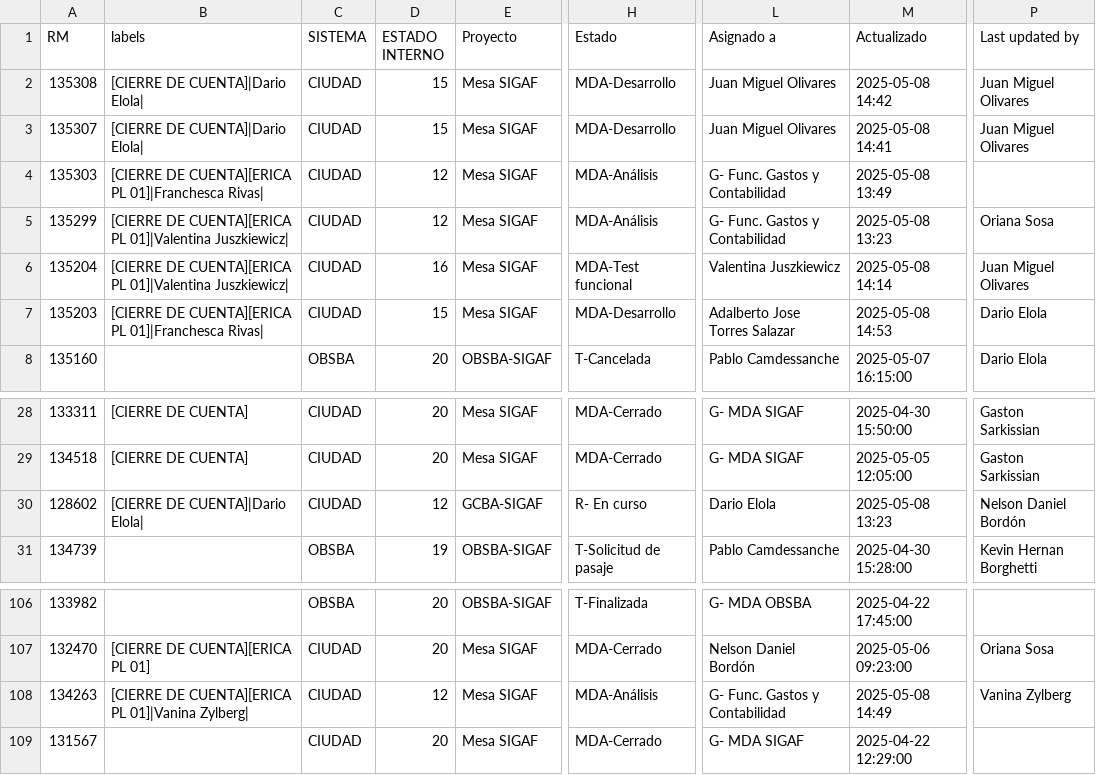
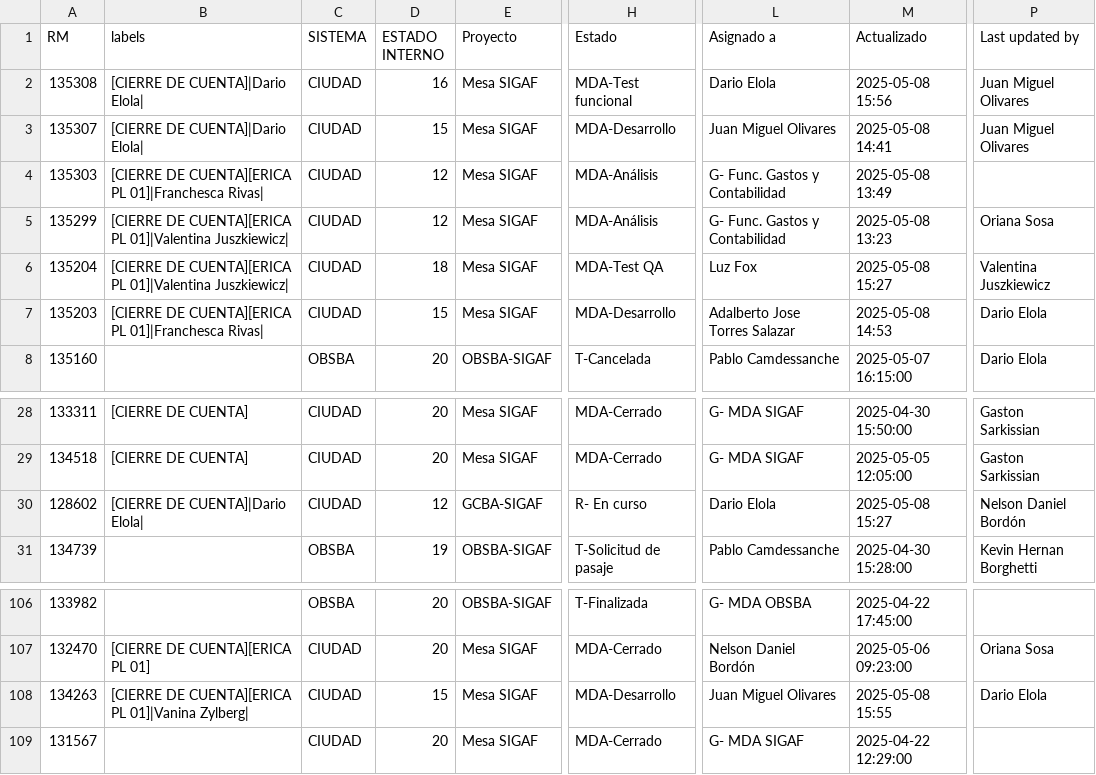
Before and after one commit to darioelola/Archivos, a CSV file: BD_RM.csv, drawn as a sheet; only a part is shown, gaps mark what is left out; the diff names each change by its address in the sheet, - before the commit and + after, or states it on an @@ line.

Commit message:
Update BD_RM.csv

```diff
--- a/BD_RM.csv
+++ b/BD_RM.csv
-D2 (ESTADO INTERNO): 15
+D2 (ESTADO INTERNO): 16
-H2 (Estado): MDA-Desarrollo
+H2 (Estado): MDA-Test funcional
-L2 (Asignado a): Juan Miguel Olivares
+L2 (Asignado a): Dario Elola
-M2 (Actualizado): 2025-05-08 14:42
+M2 (Actualizado): 2025-05-08 15:56
-D6 (ESTADO INTERNO): 16
+D6 (ESTADO INTERNO): 18
-H6 (Estado): MDA-Test funcional
+H6 (Estado): MDA-Test QA
-L6 (Asignado a): Valentina Juszkiewicz
+L6 (Asignado a): Luz Fox
-M6 (Actualizado): 2025-05-08 14:14
+M6 (Actualizado): 2025-05-08 15:27
-P6 (Last updated by): Juan Miguel Olivares
+P6 (Last updated by): Valentina Juszkiewicz
-M30 (Actualizado): 2025-05-08 13:23
+M30 (Actualizado): 2025-05-08 15:27
-D108 (ESTADO INTERNO): 12
+D108 (ESTADO INTERNO): 15
-H108 (Estado): MDA-Análisis
+H108 (Estado): MDA-Desarrollo
-L108 (Asignado a): G- Func. Gastos y Contabilidad
+L108 (Asignado a): Juan Miguel Olivares
-M108 (Actualizado): 2025-05-08 14:49
+M108 (Actualizado): 2025-05-08 15:55
-P108 (Last updated by): Vanina Zylberg
+P108 (Last updated by): Dario Elola
```
